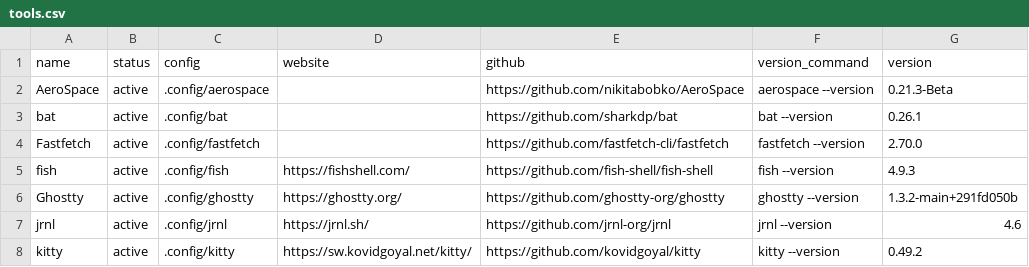
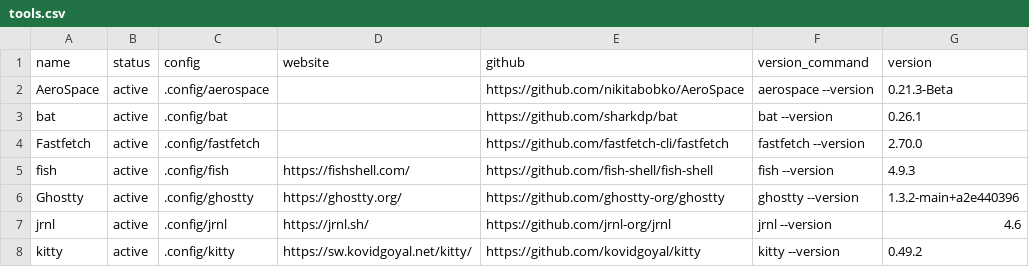
Before and after one commit to hezhizhen/dotfiles, a CSV file: tools.csv, drawn as a sheet; only a part is shown.

```diff
--- a/tools.csv
+++ b/tools.csv
@@ -5,3 +5,3 @@ Fastfetch,active,.config/fastfetch,,https://github.com/fastfetch-cli/fastfetch,f
 fish,active,.config/fish,https://fishshell.com/,https://github.com/fish-shell/fish-shell,fish --version,4.9.3
-Ghostty,active,.config/ghostty,https://ghostty.org/,https://github.com/ghostty-org/ghostty,ghostty --version,1.3.2-main+291fd050b
+Ghostty,active,.config/ghostty,https://ghostty.org/,https://github.com/ghostty-org/ghostty,ghostty --version,1.3.2-main+a2e440396
 jrnl,active,.config/jrnl,https://jrnl.sh/,https://github.com/jrnl-org/jrnl,jrnl --version,4.6
```
Also changed, not shown: 2 other files.
